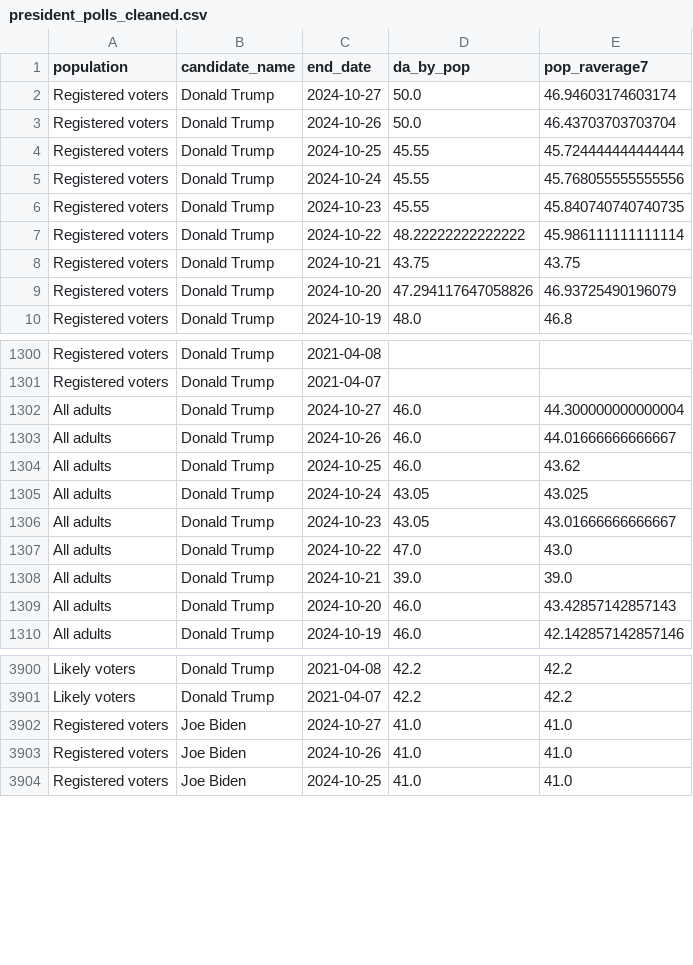
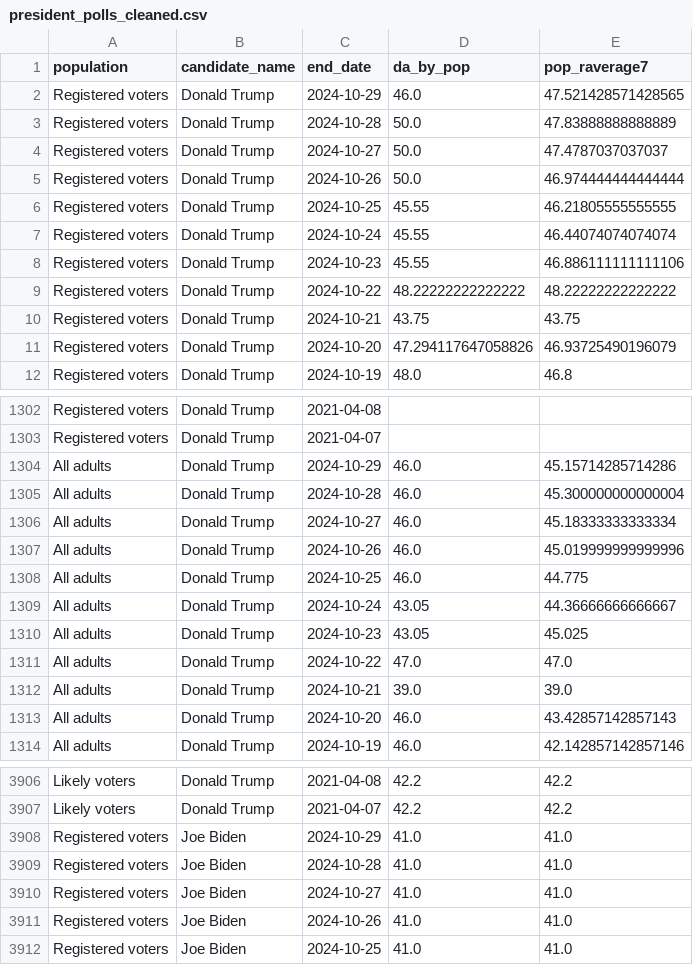
Before and after one commit to wh33les/1stTableauProject, a CSV file: PollingAverages/president_polls_cleaned.csv, drawn as a sheet; only a part is shown, gaps mark what is left out; the diff covers the shown part only.

```diff
--- a/PollingAverages/president_polls_cleaned.csv
+++ b/PollingAverages/president_polls_cleaned.csv
@@ -1,8 +1,10 @@
 population,candidate_name,end_date,da_by_pop,pop_raverage7
- Registered voters,Donald Trump,2024-10-27,50.0,46.94603174603174
- Registered voters,Donald Trump,2024-10-26,50.0,46.43703703703704
- Registered voters,Donald Trump,2024-10-25,45.55,45.724444444444444
- Registered voters,Donald Trump,2024-10-24,45.55,45.768055555555556
- Registered voters,Donald Trump,2024-10-23,45.55,45.840740740740735
- Registered voters,Donald Trump,2024-10-22,48.22222222222222,45.986111111111114
+ Registered voters,Donald Trump,2024-10-29,46.0,47.521428571428565
+ Registered voters,Donald Trump,2024-10-28,50.0,47.83888888888889
+ Registered voters,Donald Trump,2024-10-27,50.0,47.4787037037037
+ Registered voters,Donald Trump,2024-10-26,50.0,46.974444444444444
+ Registered voters,Donald Trump,2024-10-25,45.55,46.21805555555555
+ Registered voters,Donald Trump,2024-10-24,45.55,46.44074074074074
+ Registered voters,Donald Trump,2024-10-23,45.55,46.886111111111106
+ Registered voters,Donald Trump,2024-10-22,48.22222222222222,48.22222222222222
  Registered voters,Donald Trump,2024-10-21,43.75,43.75
@@ -1301,8 +1303,10 @@ population,candidate_name,end_date,da_by_pop,pop_raverage7
  Registered voters,Donald Trump,2021-04-07,,
-All adults,Donald Trump,2024-10-27,46.0,44.300000000000004
-All adults,Donald Trump,2024-10-26,46.0,44.01666666666667
-All adults,Donald Trump,2024-10-25,46.0,43.62
-All adults,Donald Trump,2024-10-24,43.05,43.025
-All adults,Donald Trump,2024-10-23,43.05,43.01666666666667
-All adults,Donald Trump,2024-10-22,47.0,43.0
+All adults,Donald Trump,2024-10-29,46.0,45.15714285714286
+All adults,Donald Trump,2024-10-28,46.0,45.300000000000004
+All adults,Donald Trump,2024-10-27,46.0,45.18333333333334
+All adults,Donald Trump,2024-10-26,46.0,45.019999999999996
+All adults,Donald Trump,2024-10-25,46.0,44.775
+All adults,Donald Trump,2024-10-24,43.05,44.36666666666667
+All adults,Donald Trump,2024-10-23,43.05,45.025
+All adults,Donald Trump,2024-10-22,47.0,47.0
 All adults,Donald Trump,2024-10-21,39.0,39.0
@@ -3901,2 +3907,4 @@ Likely voters,Donald Trump,2021-04-08,42.2,42.2
 Likely voters,Donald Trump,2021-04-07,42.2,42.2
+ Registered voters,Joe Biden,2024-10-29,41.0,41.0
+ Registered voters,Joe Biden,2024-10-28,41.0,41.0
  Registered voters,Joe Biden,2024-10-27,41.0,41.0
```
Also changed, not shown: 12 added rows and 24 edited cells elsewhere in this file, 2 other files.
